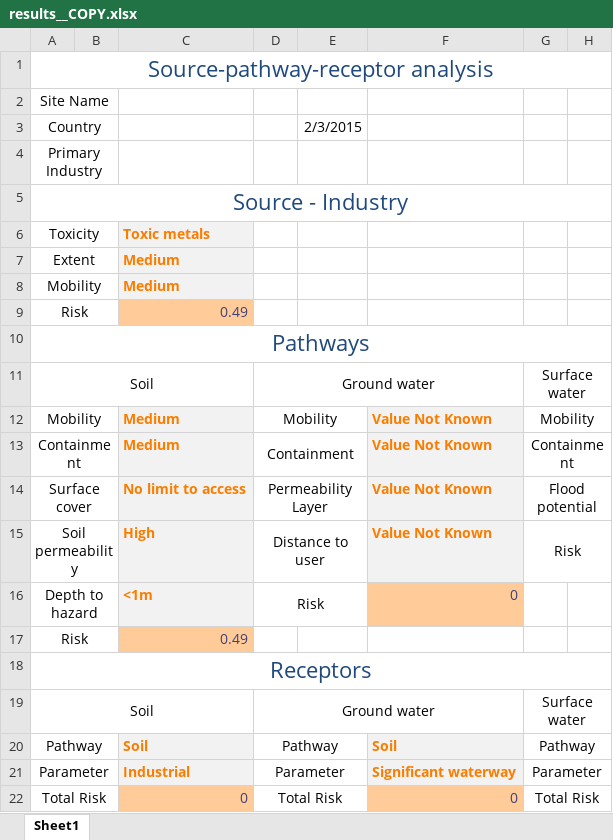
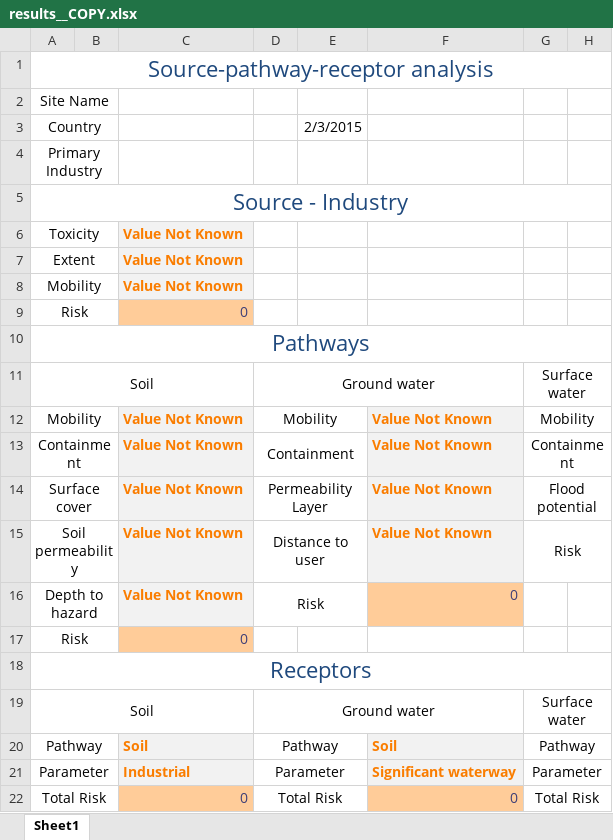
Before and after one commit to GMECH7/rss_islandr, an Excel workbook: rss_islandr/templates/results__COPY.xlsx, sheet Sheet1, drawn as a sheet; only a part is shown; values as stored, in another font and other column widths than the file's, no borders; the diff names each change by its address in the sheet, - before the commit and + after, or states it on an @@ line.

```diff
--- a/rss_islandr/templates/results__COPY.xlsx (sheet Sheet1)
+++ b/rss_islandr/templates/results__COPY.xlsx (sheet Sheet1)
-C6: Toxic metals
+C6: Value Not Known
-C7:C8: Medium
+C7:C8: Value Not Known
-C9: 0.49
+C9: 0
-C12:C13: Medium
+C12:C13: Value Not Known
-C14: No limit to access
+C14: Value Not Known
-C15: High
+C15: Value Not Known
-C16: <1m
+C16: Value Not Known
-C17: 0.49
+C17: 0
```
Also changed, not shown: 6 other files.
